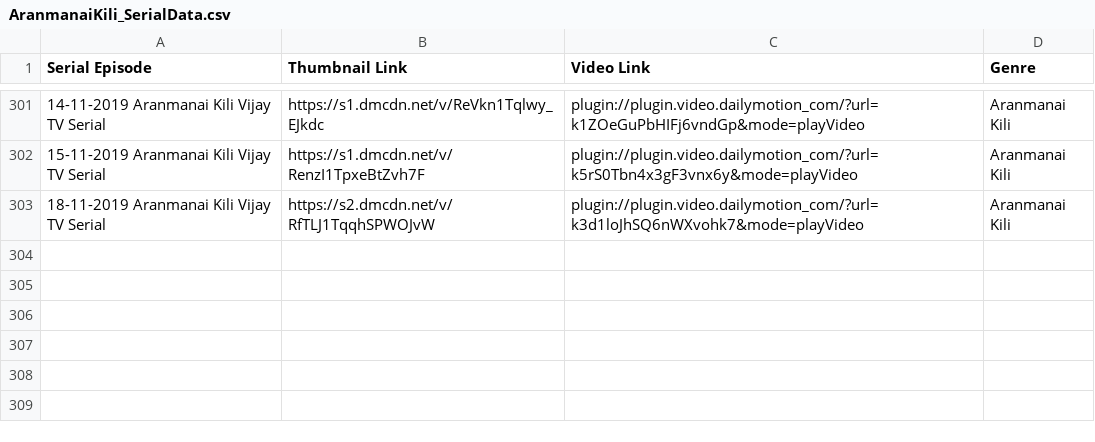
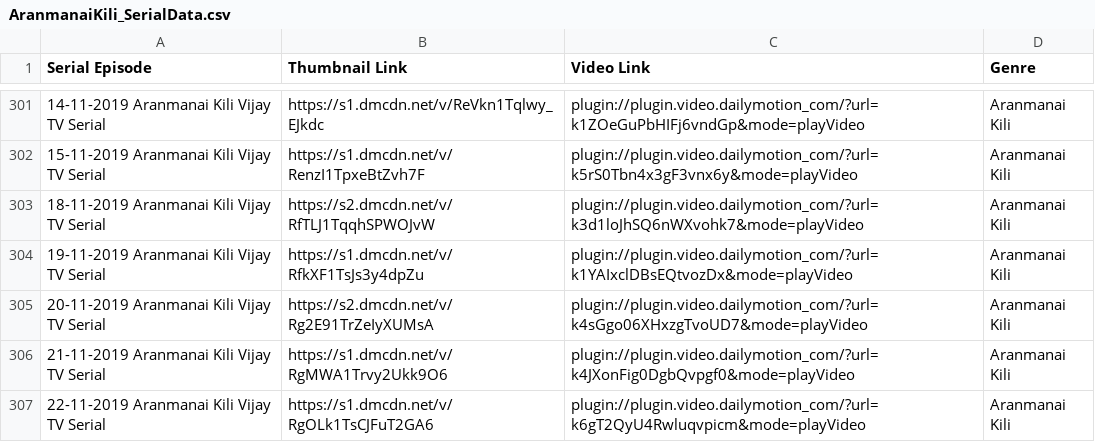
Before and after one commit to pravanjam/TamilSerialz, a CSV file: AranmanaiKili_SerialData.csv, drawn as a sheet; only a part is shown, gaps mark what is left out; the diff names each change by its address in the sheet, - before the commit and + after, or states it on an @@ line.

```diff
--- a/AranmanaiKili_SerialData.csv
+++ b/AranmanaiKili_SerialData.csv
+row 304: 19-11-2019 Aranmanai Kili Vijay TV Serial | https://s1.dmcdn.net/v/RfkXF1TsJs3y4dpZu | plugin://plugin.video.dailymotion_com/?url=k1YAIxclDBsEQtvozDx&mode=playVideo | Aranmanai Kili
+row 305: 20-11-2019 Aranmanai Kili Vijay TV Serial | https://s2.dmcdn.net/v/Rg2E91TrZeIyXUMsA | plugin://plugin.video.dailymotion_com/?url=k4sGgo06XHxzgTvoUD7&mode=playVideo | Aranmanai Kili
+row 306: 21-11-2019 Aranmanai Kili Vijay TV Serial | https://s1.dmcdn.net/v/RgMWA1Trvy2Ukk9O6 | plugin://plugin.video.dailymotion_com/?url=k4JXonFig0DgbQvpgf0&mode=playVideo | Aranmanai Kili
+row 307: 22-11-2019 Aranmanai Kili Vijay TV Serial | https://s1.dmcdn.net/v/RgOLk1TsCJFuT2GA6 | plugin://plugin.video.dailymotion_com/?url=k6gT2QyU4Rwluqvpicm&mode=playVideo | Aranmanai Kili
```
Also changed, not shown: Master_Serial_List.csv, NaamIruvarNamkuIruvar_SerialData.csv, 1 other file.
